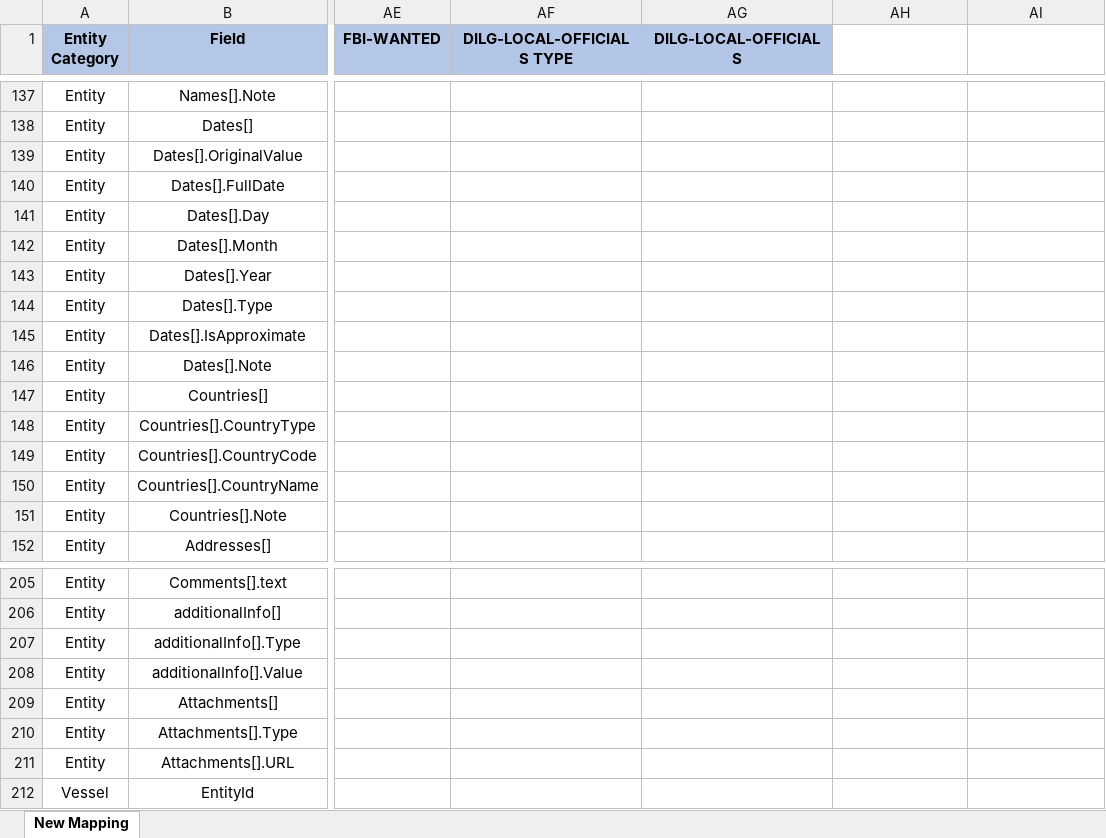
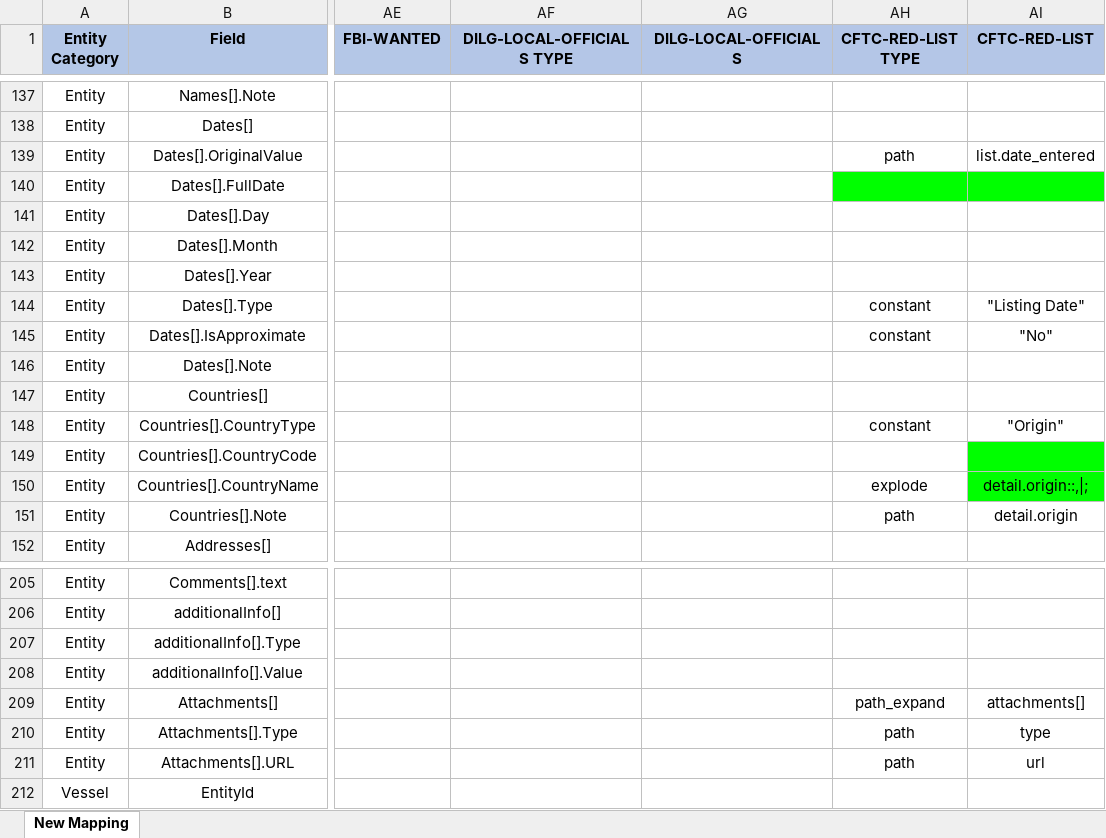
Before and after one commit to VinnoVigilance/python-components, an Excel workbook: data/rules/mapping.xlsx, sheet New Mapping, drawn as a sheet; only a part is shown, gaps mark what is left out; values as stored, in another font and other column widths than the file's, no borders; the diff covers the shown part only; the diff names each change by its address in the sheet, - before the commit and + after, or states it on an @@ line.

Commit message:
feat(PDG-19): add CFTC RED List source

```diff
--- a/data/rules/mapping.xlsx (sheet New Mapping)
+++ b/data/rules/mapping.xlsx (sheet New Mapping)
-AH1: (empty)
+AH1: CFTC-RED-LIST TYPE
-AH1:AI1 fill: none
+AH1:AI1 fill: #B4C6E7
-AI1: (empty)
+AI1: CFTC-RED-LIST
-AH139 (CFTC-RED-LIST TYPE): (empty)
+AH139 (CFTC-RED-LIST TYPE): path
-AI139 (CFTC-RED-LIST): (empty)
+AI139 (CFTC-RED-LIST): list.date_entered
-AH140:AI140 fill: none
+AH140:AI140 fill: #00FF00
-AH144:AH145 (CFTC-RED-LIST TYPE): (empty)
+AH144:AH145 (CFTC-RED-LIST TYPE): constant
-AI144 (CFTC-RED-LIST): (empty)
+AI144 (CFTC-RED-LIST): "Listing Date"
-AI145 (CFTC-RED-LIST): (empty)
+AI145 (CFTC-RED-LIST): "No"
-AH148 (CFTC-RED-LIST TYPE): (empty)
+AH148 (CFTC-RED-LIST TYPE): constant
-AI148 (CFTC-RED-LIST): (empty)
+AI148 (CFTC-RED-LIST): "Origin"
-AI149:AI150 fill: none
+AI149:AI150 fill: #00FF00
-AH150 (CFTC-RED-LIST TYPE): (empty)
+AH150 (CFTC-RED-LIST TYPE): explode
-AI150 (CFTC-RED-LIST): (empty)
+AI150 (CFTC-RED-LIST): detail.origin::,|;
-AH151 (CFTC-RED-LIST TYPE): (empty)
+AH151 (CFTC-RED-LIST TYPE): path
-AI151 (CFTC-RED-LIST): (empty)
+AI151 (CFTC-RED-LIST): detail.origin
-AH209 (CFTC-RED-LIST TYPE): (empty)
+AH209 (CFTC-RED-LIST TYPE): path_expand
-AI209 (CFTC-RED-LIST): (empty)
+AI209 (CFTC-RED-LIST): attachments[]
-AH210:AH211 (CFTC-RED-LIST TYPE): (empty)
+AH210:AH211 (CFTC-RED-LIST TYPE): path
-AI210 (CFTC-RED-LIST): (empty)
+AI210 (CFTC-RED-LIST): type
-AI211 (CFTC-RED-LIST): (empty)
+AI211 (CFTC-RED-LIST): url
```
Also changed, not shown: 43 edited cells elsewhere in this sheet, 3 other files.
